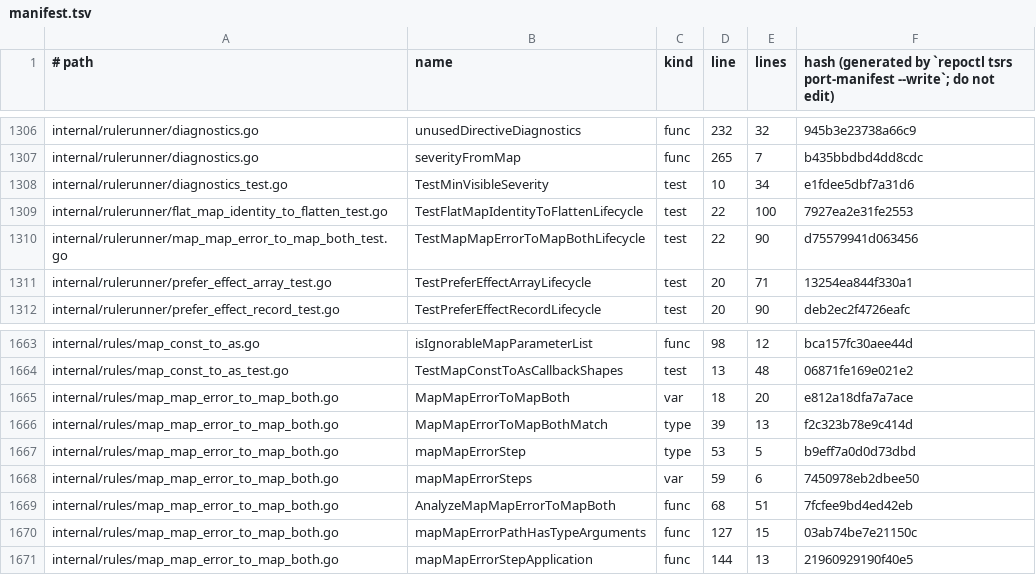
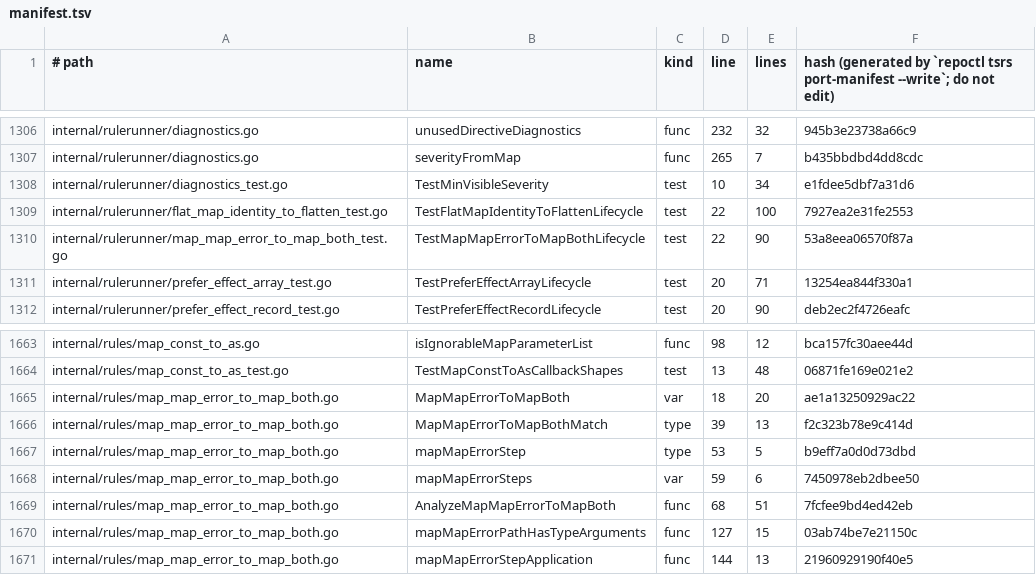
Before and after one commit to Effect-TS/tsgo, a TSV file: porting/manifest.tsv, drawn as a sheet; only a part is shown, gaps mark what is left out.

```diff
--- a/porting/manifest.tsv
+++ b/porting/manifest.tsv
@@ -1309,3 +1309,3 @@ internal/rulerunner/diagnostics_test.go	TestMinVisibleSeverity	test	10	34	e1fdee
 internal/rulerunner/flat_map_identity_to_flatten_test.go	TestFlatMapIdentityToFlattenLifecycle	test	22	100	7927ea2e31fe2553
-internal/rulerunner/map_map_error_to_map_both_test.go	TestMapMapErrorToMapBothLifecycle	test	22	90	d75579941d063456
+internal/rulerunner/map_map_error_to_map_both_test.go	TestMapMapErrorToMapBothLifecycle	test	22	90	53a8eea06570f87a
 internal/rulerunner/prefer_effect_array_test.go	TestPreferEffectArrayLifecycle	test	20	71	13254ea844f330a1
@@ -1664,3 +1664,3 @@ internal/rules/map_const_to_as.go	isIgnorableMapParameterList	func	98	12	bca157f
 internal/rules/map_const_to_as_test.go	TestMapConstToAsCallbackShapes	test	13	48	06871fe169e021e2
-internal/rules/map_map_error_to_map_both.go	MapMapErrorToMapBoth	var	18	20	e812a18dfa7a7ace
+internal/rules/map_map_error_to_map_both.go	MapMapErrorToMapBoth	var	18	20	ae1a13250929ac22
 internal/rules/map_map_error_to_map_both.go	MapMapErrorToMapBothMatch	type	39	13	f2c323b78e9c414d
```
Also changed, not shown: porting/ported.tsv, 10 other files.
